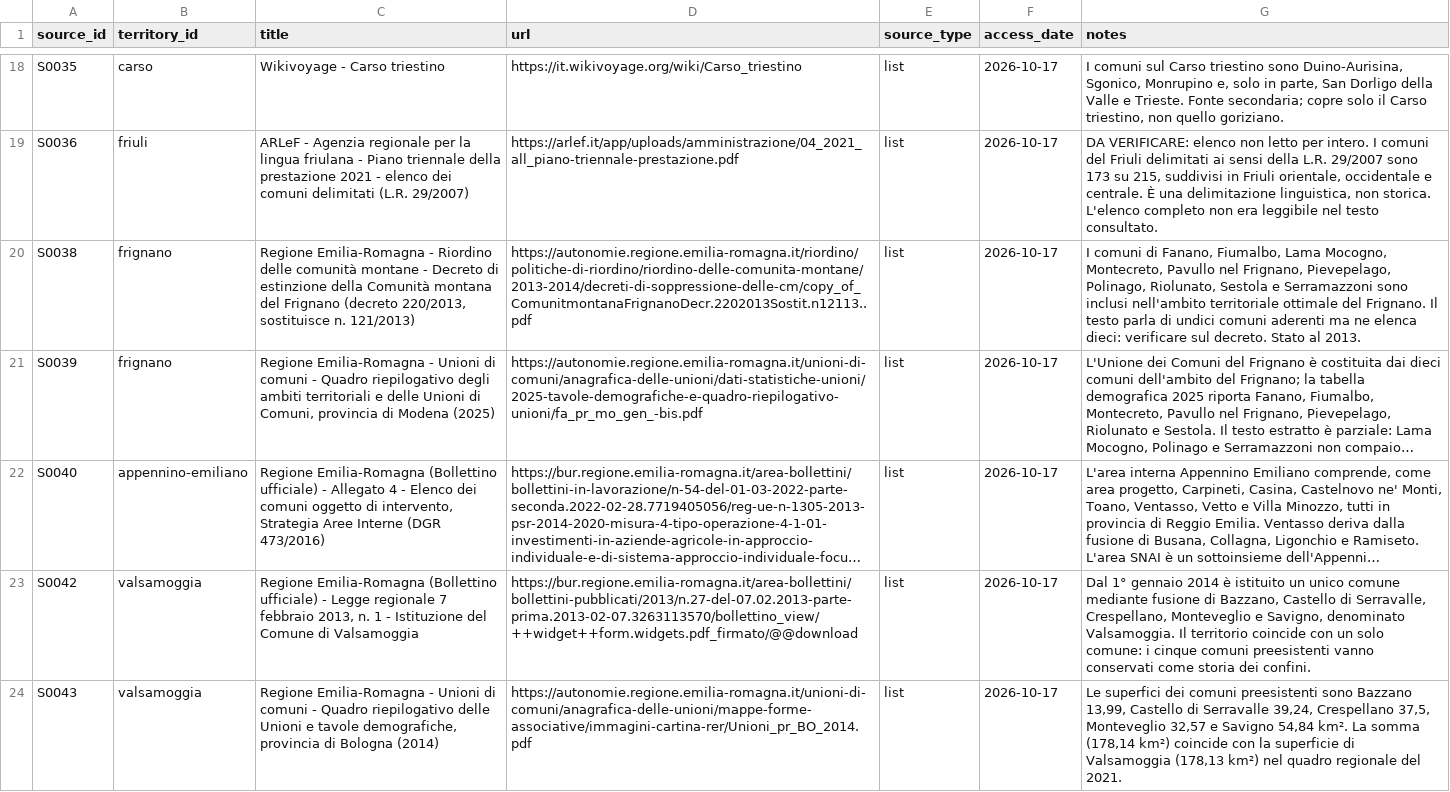
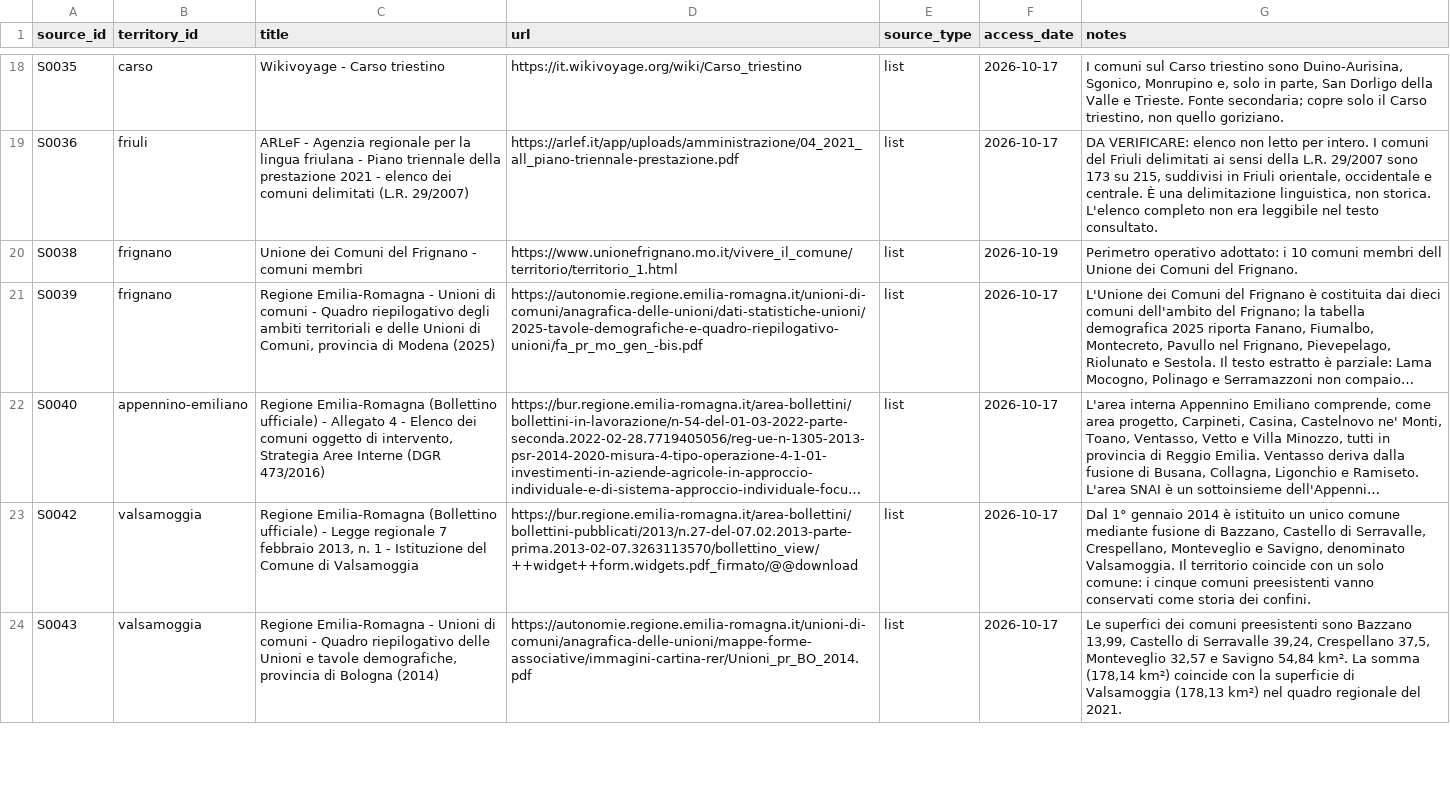
Before and after one commit to jobonaf/northern-italy-geographical-areas, a CSV file: data/sources.csv, drawn as a sheet; only a part is shown, gaps mark what is left out; long unchanged cells end in …; the diff covers the shown part only; the diff names each change by its address in the sheet, - before the commit and + after, or states it on an @@ line.

```diff
--- a/data/sources.csv
+++ b/data/sources.csv
-C20 (title): Regione Emilia-Romagna - Riordino delle comunità montane - Decreto di estinzione della Comunità montana del Frignano (decreto 220/2013, sostituisce n. 121/2013)
+C20 (title): Unione dei Comuni del Frignano - comuni membri
-D20 (url): https://autonomie.regione.emilia-romagna.it/riordino/politiche-di-riordino/riordino-delle-comunita-montane/2013-2014/decreti-di-soppressione-delle-cm/copy_of_ComunitmontanaFrignanoDecr.2202013Sostit.n12113..pdf
+D20 (url): https://www.unionefrignano.mo.it/vivere_il_comune/territorio/territorio_1.html
-F20 (access_date): 2026-10-17
+F20 (access_date): 2026-10-19
-G20 (notes): I comuni di Fanano, Fiumalbo, Lama Mocogno, Montecreto, Pavullo nel Frignano, Pievepelago, Polinago, Riolunato, Sestola e Serramazzoni sono inclusi nell'ambito territoriale ottimale del Frignano. Il testo parla di undici comuni aderenti ma ne elenca dieci: verificare sul decreto. Stato al 2013.
+G20 (notes): Perimetro operativo adottato: i 10 comuni membri dell Unione dei Comuni del Frignano.
```
Also changed, not shown: 7 added rows and 92 edited cells elsewhere in this file, data/territories.csv, 1 other file.
